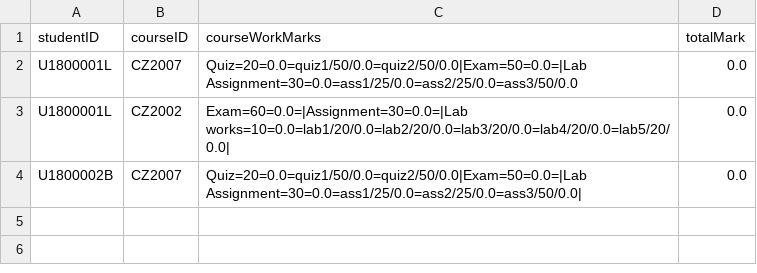
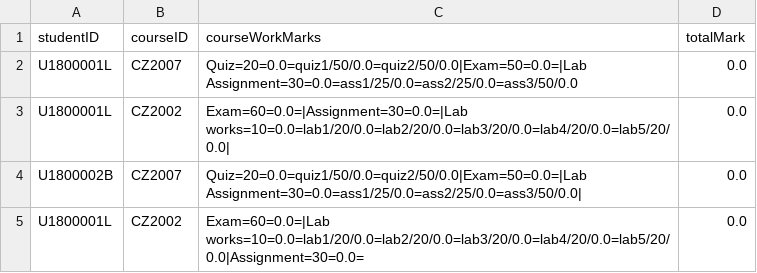
Before and after one commit to ERICCYS/CZ2002-SCRAME-Application, a CSV file: CZ2002-SCRAME-Application/data/markFile.csv, drawn as a sheet.

Commit message:
Improvement on SCRAME

```diff
--- a/CZ2002-SCRAME-Application/data/markFile.csv
+++ b/CZ2002-SCRAME-Application/data/markFile.csv
@@ -4 +4,2 @@ U1800001L,CZ2002,Exam=60=0.0=|Assignment=30=0.0=|Lab works=10=0.0=lab1/20/0.0=la
 U1800002B,CZ2007,Quiz=20=0.0=quiz1/50/0.0=quiz2/50/0.0|Exam=50=0.0=|Lab Assignment=30=0.0=ass1/25/0.0=ass2/25/0.0=ass3/50/0.0|,0.0
+U1800001L,CZ2002,Exam=60=0.0=|Lab works=10=0.0=lab1/20/0.0=lab2/20/0.0=lab3/20/0.0=lab4/20/0.0=lab5/20/0.0|Assignment=30=0.0=,0.0
```
Also changed, not shown: 5 other files.
